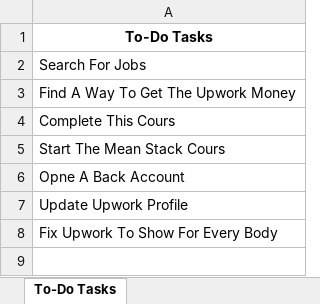
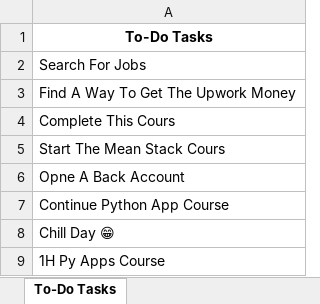
Before and after one commit to watch14/Python-Apps, an Excel workbook: app-1 (todo)/files/todos_summary.xlsx, sheet To-Do Tasks, drawn as a sheet; values as stored, in another font and other column widths than the file's, no borders; the diff names each change by its address in the sheet, - before the commit and + after, or states it on an @@ line.

```diff
--- a/app-1 (todo)/files/todos_summary.xlsx (sheet To-Do Tasks)
+++ b/app-1 (todo)/files/todos_summary.xlsx (sheet To-Do Tasks)
-A7: Update Upwork Profile
+A7: Continue Python App Course
-A8: Fix Upwork To Show For Every Body
+A8: Chill Day 😁
+row 9: 1H Py Apps Course
```
Also changed, not shown: app-1 (todo)/files/archived_tasks.xlsx, 41 other files.
